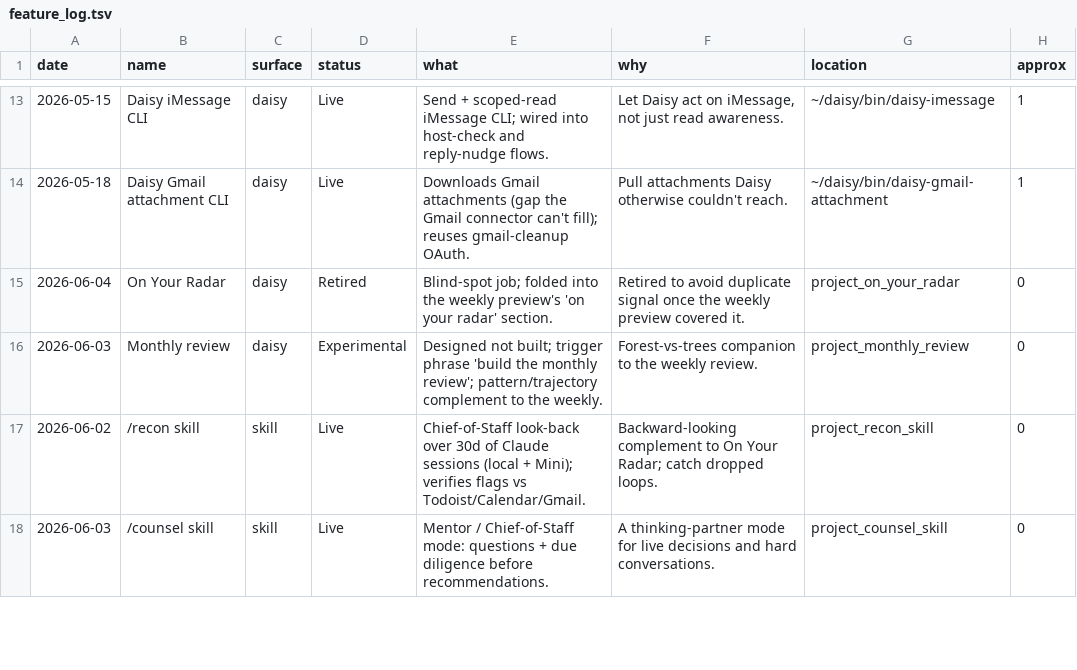
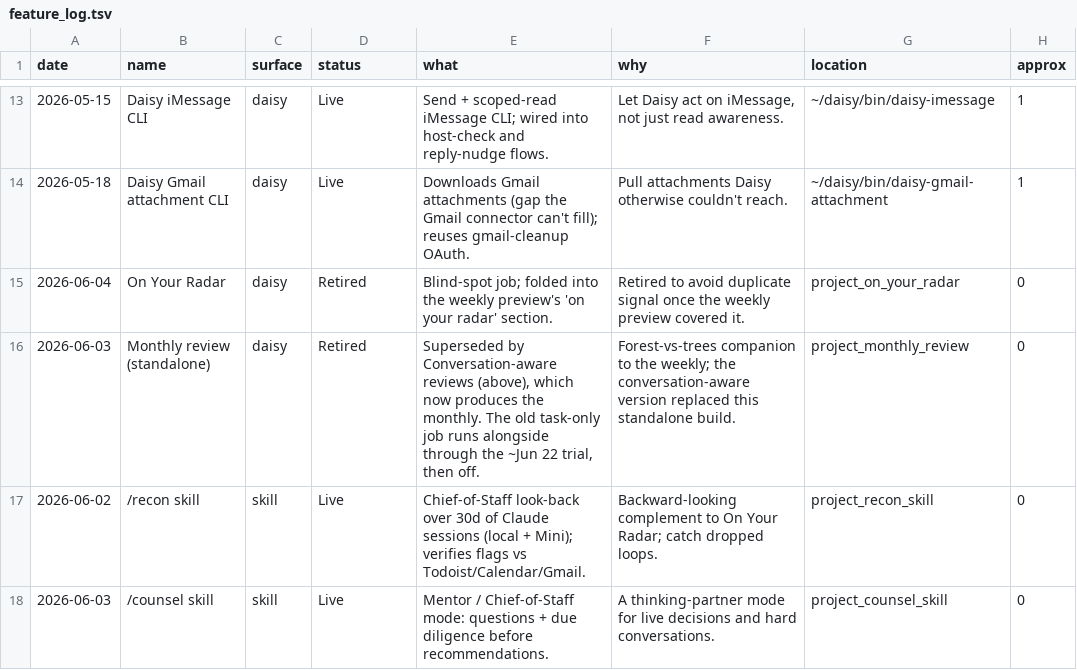
Before and after one commit to danielwhwang/daisy-changelog-f7125f, a TSV file: feature_log.tsv, drawn as a sheet; only a part is shown, gaps mark what is left out.

```diff
--- a/feature_log.tsv
+++ b/feature_log.tsv
@@ -15,3 +15,3 @@ date	name	surface	status	what	why	location	approx
 2026-06-04	On Your Radar	daisy	Retired	Blind-spot job; folded into the weekly preview's 'on your radar' section.	Retired to avoid duplicate signal once the weekly preview covered it.	project_on_your_radar	0
-2026-06-03	Monthly review	daisy	Experimental	Designed not built; trigger phrase 'build the monthly review'; pattern/trajectory complement to the weekly.	Forest-vs-trees companion to the weekly review.	project_monthly_review	0
+2026-06-03	Monthly review (standalone)	daisy	Retired	Superseded by Conversation-aware reviews (above), which now produces the monthly. The old task-only job runs alongside through the ~Jun 22 trial, then off.	Forest-vs-trees companion to the weekly; the conversation-aware version replaced this standalone build.	project_monthly_review	0
 2026-06-02	/recon skill	skill	Live	Chief-of-Staff look-back over 30d of Claude sessions (local + Mini); verifies flags vs Todoist/Calendar/Gmail.	Backward-looking complement to On Your Radar; catch dropped loops.	project_recon_skill	0
```
Also changed, not shown: 1 other file.
